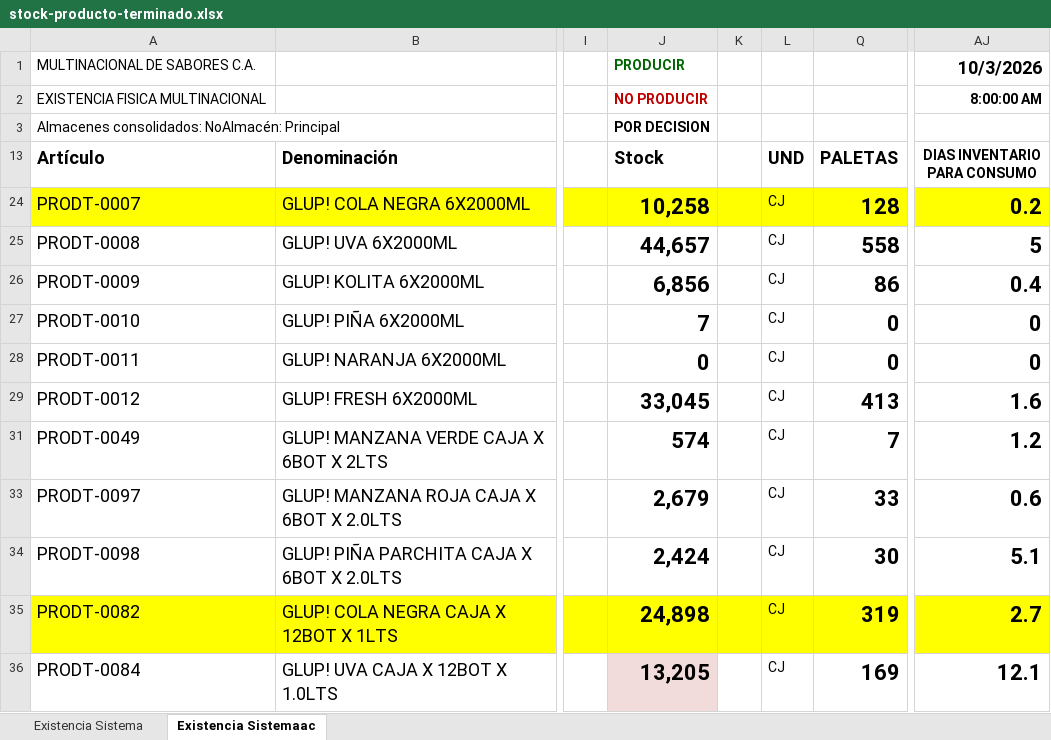
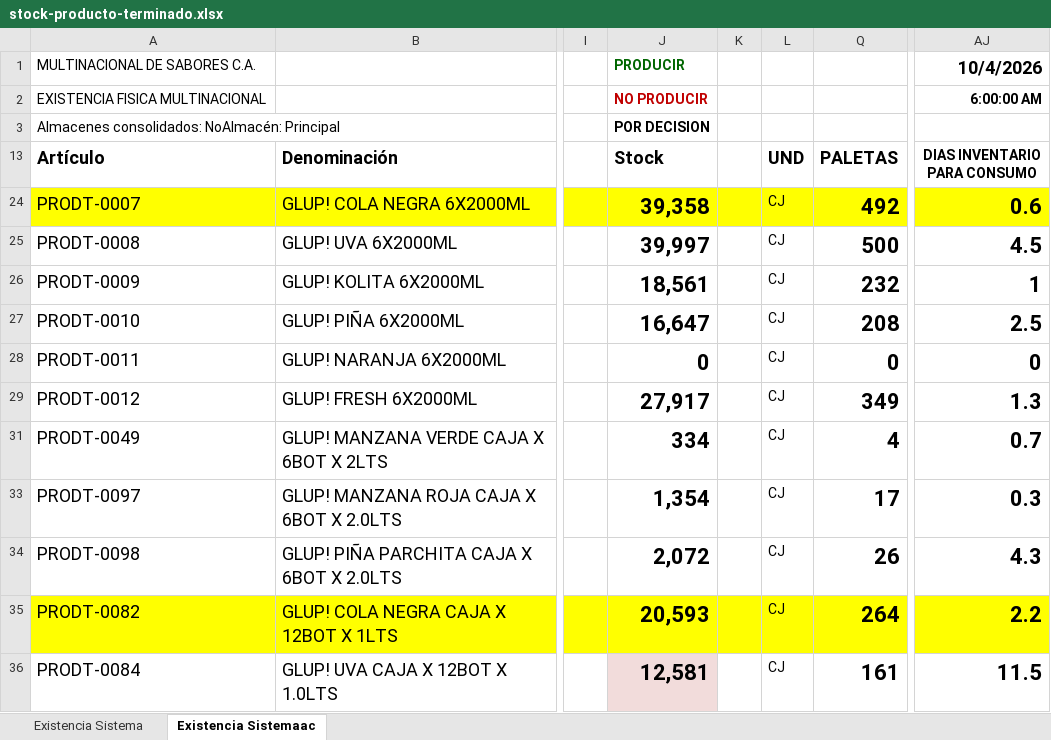
Before and after one commit to datapromns-collab/Data-Pro-V1.7, an Excel workbook: uploads/logistica/stock-producto-terminado.xlsx, sheet Existencia Sistemaac, drawn as a sheet; only a part is shown, gaps mark what is left out; values as stored, in another font and other column widths than the file's, no borders; conditional formats not drawn; the diff covers the shown part only; the diff names each change by its address in the sheet, - before the commit and + after, or states it on an @@ line.

```diff
--- a/uploads/logistica/stock-producto-terminado.xlsx (sheet Existencia Sistemaac)
+++ b/uploads/logistica/stock-producto-terminado.xlsx (sheet Existencia Sistemaac)
-AJ1 (DIAS INVENTARIO PARA CONSUMO): 10/3/2026
+AJ1 (DIAS INVENTARIO PARA CONSUMO): 10/4/2026
-AJ2 (DIAS INVENTARIO PARA CONSUMO): 8:00:00 AM
+AJ2 (DIAS INVENTARIO PARA CONSUMO): 6:00:00 AM
-J24 (Stock): 10,258
+J24 (Stock): 39,358
-Q24 (PALETAS): 128
+Q24 (PALETAS): 492
-AJ24 (DIAS INVENTARIO PARA CONSUMO): 0.2
+AJ24 (DIAS INVENTARIO PARA CONSUMO): 0.6
-J25 (Stock): 44,657
+J25 (Stock): 39,997
-Q25 (PALETAS): 558
+Q25 (PALETAS): 500
-AJ25 (DIAS INVENTARIO PARA CONSUMO): 5
+AJ25 (DIAS INVENTARIO PARA CONSUMO): 4.5
-J26 (Stock): 6,856
+J26 (Stock): 18,561
-Q26 (PALETAS): 86
+Q26 (PALETAS): 232
-AJ26 (DIAS INVENTARIO PARA CONSUMO): 0.4
+AJ26 (DIAS INVENTARIO PARA CONSUMO): 1
-J27 (Stock): 7
+J27 (Stock): 16,647
-Q27 (PALETAS): 0
+Q27 (PALETAS): 208
-AJ27 (DIAS INVENTARIO PARA CONSUMO): 0
+AJ27 (DIAS INVENTARIO PARA CONSUMO): 2.5
-J29 (Stock): 33,045
+J29 (Stock): 27,917
-Q29 (PALETAS): 413
+Q29 (PALETAS): 349
-AJ29 (DIAS INVENTARIO PARA CONSUMO): 1.6
+AJ29 (DIAS INVENTARIO PARA CONSUMO): 1.3
-J31 (Stock): 574
+J31 (Stock): 334
-Q31 (PALETAS): 7
+Q31 (PALETAS): 4
-AJ31 (DIAS INVENTARIO PARA CONSUMO): 1.2
+AJ31 (DIAS INVENTARIO PARA CONSUMO): 0.7
-J33 (Stock): 2,679
+J33 (Stock): 1,354
-Q33 (PALETAS): 33
+Q33 (PALETAS): 17
-AJ33 (DIAS INVENTARIO PARA CONSUMO): 0.6
+AJ33 (DIAS INVENTARIO PARA CONSUMO): 0.3
-J34 (Stock): 2,424
+J34 (Stock): 2,072
-Q34 (PALETAS): 30
+Q34 (PALETAS): 26
-AJ34 (DIAS INVENTARIO PARA CONSUMO): 5.1
+AJ34 (DIAS INVENTARIO PARA CONSUMO): 4.3
-J35 (Stock): 24,898
+J35 (Stock): 20,593
-Q35 (PALETAS): 319
+Q35 (PALETAS): 264
-AJ35 (DIAS INVENTARIO PARA CONSUMO): 2.7
+AJ35 (DIAS INVENTARIO PARA CONSUMO): 2.2
-J36 (Stock): 13,205
+J36 (Stock): 12,581
-Q36 (PALETAS): 169
+Q36 (PALETAS): 161
-AJ36 (DIAS INVENTARIO PARA CONSUMO): 12.1
+AJ36 (DIAS INVENTARIO PARA CONSUMO): 11.5
```
Also changed, not shown: 1 added row, 1 removed row and 59 edited cells elsewhere in this sheet, sheet Existencia Sistema, hidden cells, 12 other files.
